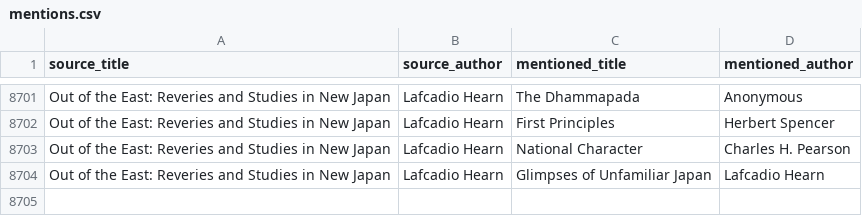
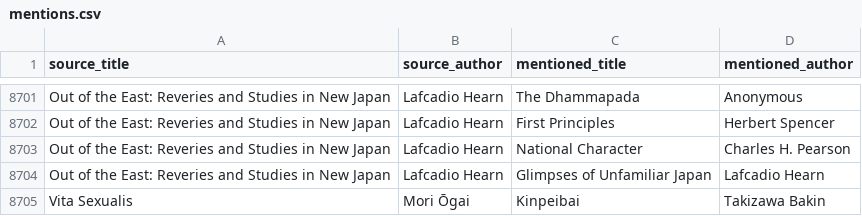
Before and after one commit to SaturdaysinthePark/book-browser, a CSV file: data/mentions.csv, drawn as a sheet; only a part is shown, gaps mark what is left out.

```diff
--- a/data/mentions.csv
+++ b/data/mentions.csv
@@ -8704 +8704,2 @@ Out of the East: Reveries and Studies in New Japan,Lafcadio Hearn,National Chara
 Out of the East: Reveries and Studies in New Japan,Lafcadio Hearn,Glimpses of Unfamiliar Japan,Lafcadio Hearn
+Vita Sexualis,Mori Ōgai,Kinpeibai,Takizawa Bakin
```
Also changed, not shown: 9 other files.
